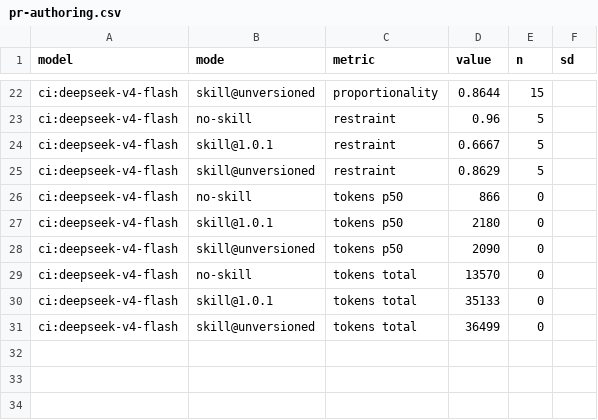
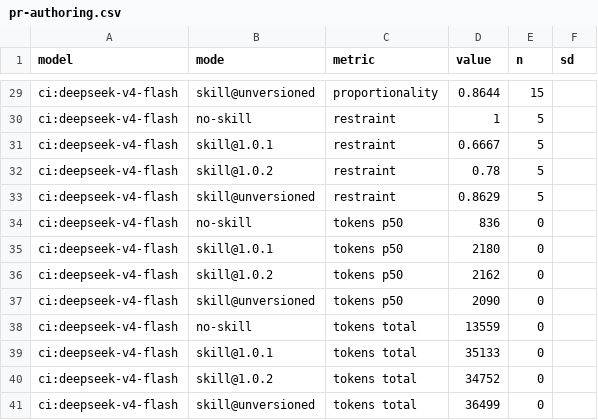
Before and after one commit to fagerbergj/dotagents, a CSV file: results/pr-authoring.csv, drawn as a sheet; only a part is shown, gaps mark what is left out; addresses are those after the commit; the diff covers the shown part only; the diff names each change by its address in the sheet, - before the commit and + after, or states it on an @@ line.

```diff
--- a/results/pr-authoring.csv
+++ b/results/pr-authoring.csv
-D30 (value): 0.96
+D30 (value): 1
+row 32: ci:deepseek-v4-flash | skill@1.0.2 | restraint | 0.78 | 5
-D34 (value): 866
+D34 (value): 836
+row 36: ci:deepseek-v4-flash | skill@1.0.2 | tokens p50 | 2162 | 0
-D38 (value): 13570
+D38 (value): 13559
+row 40: ci:deepseek-v4-flash | skill@1.0.2 | tokens total | 34752 | 0
```
Also changed, not shown: 7 added rows and 5 edited cells elsewhere in this file, provenance.csv, 2 other files.
